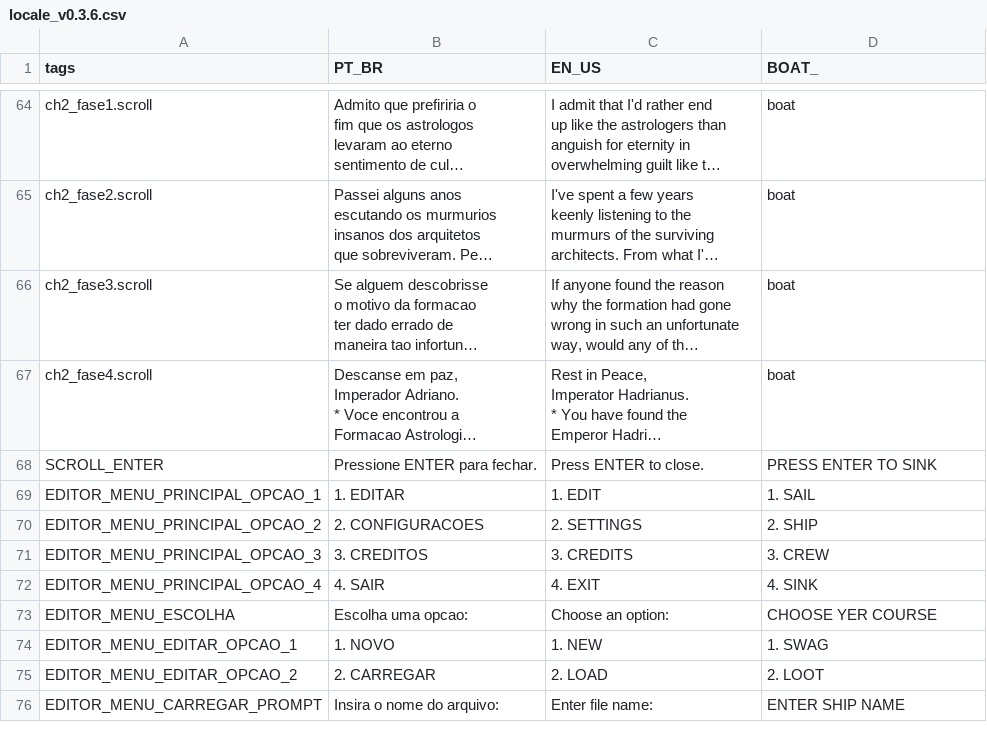
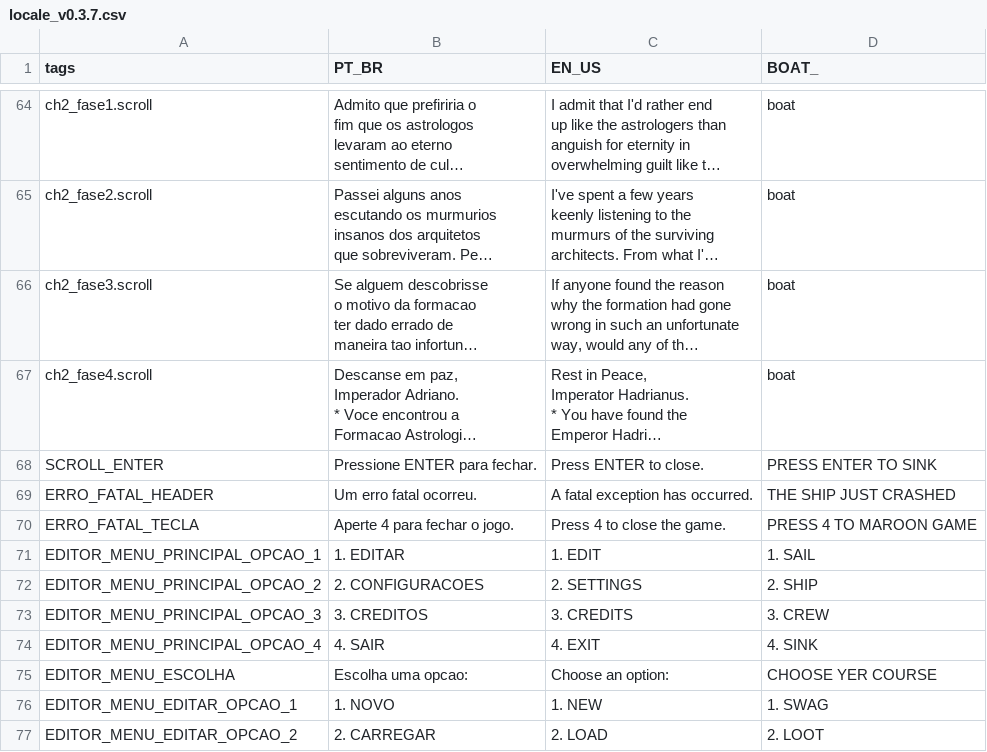
Before and after one commit to fer-amdias/quatro, a CSV file: buildtools/locale_v0.3.7.csv (was buildtools/locale_v0.3.6.csv), drawn as a sheet; only a part is shown, gaps mark what is left out; the shorter side is filled out with more unchanged rows; long unchanged cells end in …; the diff names each change by its address in the sheet, - before the commit and + after, or states it on an @@ line.

Commit message:
feat: update locale

```diff
--- a/buildtools/locale_v0.3.6.csv
+++ b/buildtools/locale_v0.3.7.csv
+row 69: ERRO_FATAL_HEADER | Um erro fatal ocorreu. | A fatal exception has occurred. | THE SHIP JUST CRASHED
+row 70: ERRO_FATAL_TECLA | Aperte 4 para fechar o jogo. | Press 4 to close the game. | PRESS 4 TO MAROON GAME
```
Also changed, not shown: 1 other file.
